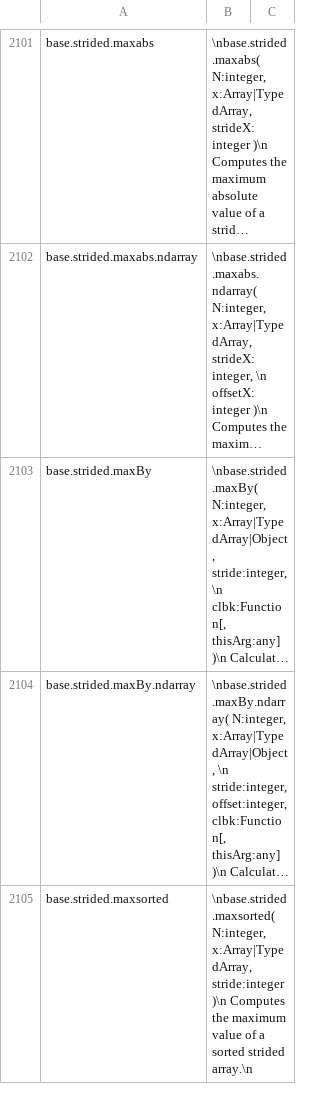
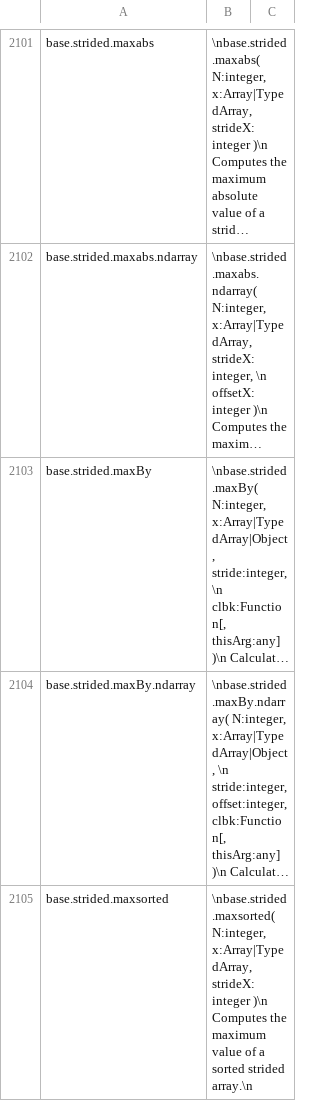
Before and after one commit to stdlib-js/repl, a CSV file: info/data/data.csv, drawn as a sheet; only a part is shown, gaps mark what is left out; long unchanged cells end in …; the diff covers the shown part only; the diff names each change by its address in the sheet, - before the commit and + after, or states it on an @@ line.

```diff
--- a/info/data/data.csv
+++ b/info/data/data.csv
-B2105: …N:integer, x:Array|TypedArray, stride:integer )\n Computes…
+B2105: …N:integer, x:Array|TypedArray, strideX:integer )\n Computes…
```
Also changed, not shown: 5 edited cells elsewhere in this file, signature/data/data.csv, typed-signature/data/data.csv, 10 other files.
